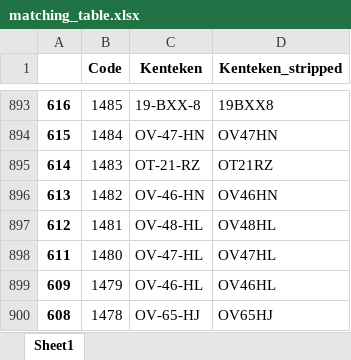
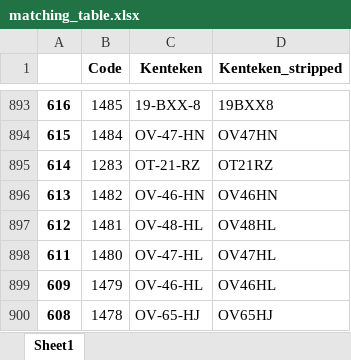
Before and after one commit to gisno1/Daimler, an Excel workbook: matching_table.xlsx, sheet Sheet1, drawn as a sheet; only a part is shown, gaps mark what is left out; values as stored, in another font and other column widths than the file's, no borders; the diff names each change by its address in the sheet, - before the commit and + after, or states it on an @@ line.

Commit message:
Add files via upload

```diff
--- a/matching_table.xlsx (sheet Sheet1)
+++ b/matching_table.xlsx (sheet Sheet1)
-B895 (Code): 1483
+B895 (Code): 1283
```
